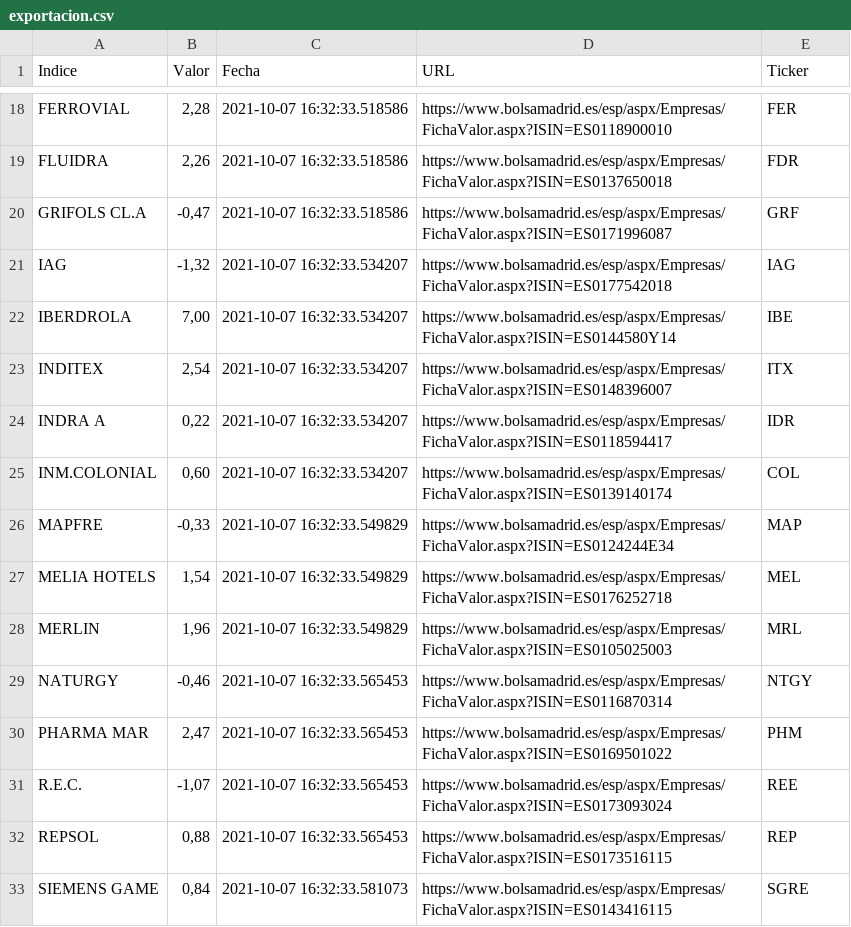
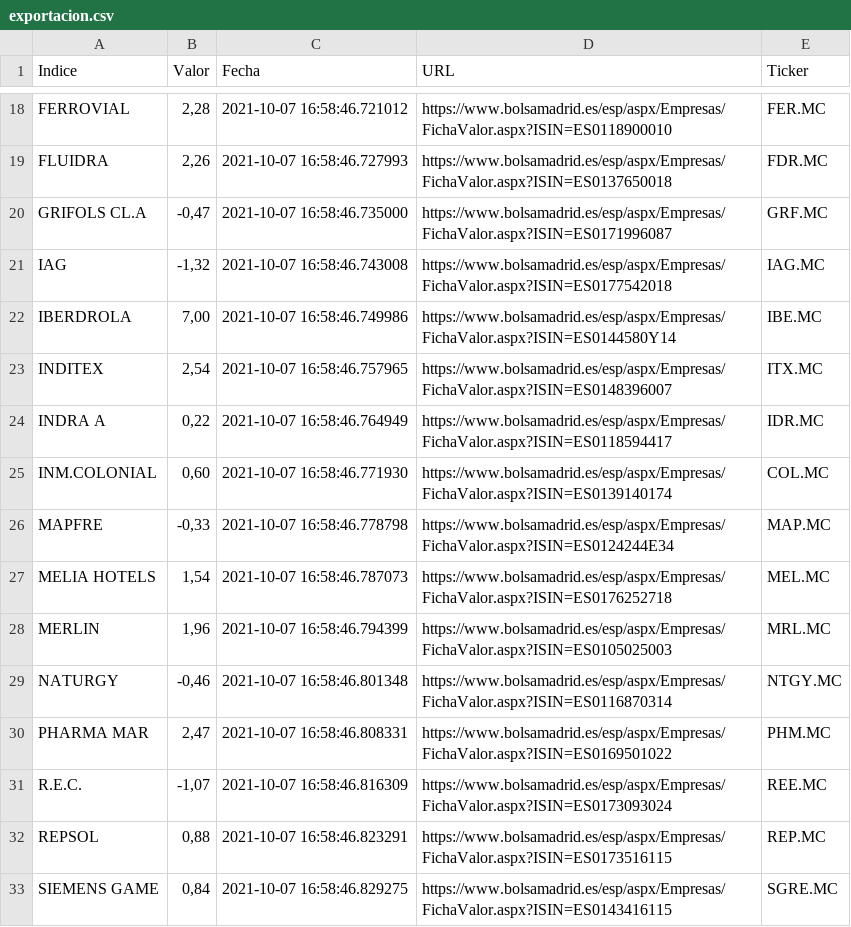
Before and after one commit to pptscdia2021/pp12021g2_a3-lasvegas, a CSV file: exportacion.csv, drawn as a sheet; only a part is shown, gaps mark what is left out; the diff covers the shown part only; the diff names each change by its address in the sheet, - before the commit and + after, or states it on an @@ line.

```diff
--- a/exportacion.csv
+++ b/exportacion.csv
-C18 (Fecha): 2021-10-07 16:32:33.518586
+C18 (Fecha): 2021-10-07 16:58:46.721012
-E18 (Ticker): FER
+E18 (Ticker): FER.MC
-C19 (Fecha): 2021-10-07 16:32:33.518586
+C19 (Fecha): 2021-10-07 16:58:46.727993
-E19 (Ticker): FDR
+E19 (Ticker): FDR.MC
-C20 (Fecha): 2021-10-07 16:32:33.518586
+C20 (Fecha): 2021-10-07 16:58:46.735000
-E20 (Ticker): GRF
+E20 (Ticker): GRF.MC
-C21 (Fecha): 2021-10-07 16:32:33.534207
+C21 (Fecha): 2021-10-07 16:58:46.743008
-E21 (Ticker): IAG
+E21 (Ticker): IAG.MC
-C22 (Fecha): 2021-10-07 16:32:33.534207
+C22 (Fecha): 2021-10-07 16:58:46.749986
-E22 (Ticker): IBE
+E22 (Ticker): IBE.MC
-C23 (Fecha): 2021-10-07 16:32:33.534207
+C23 (Fecha): 2021-10-07 16:58:46.757965
-E23 (Ticker): ITX
+E23 (Ticker): ITX.MC
-C24 (Fecha): 2021-10-07 16:32:33.534207
+C24 (Fecha): 2021-10-07 16:58:46.764949
-E24 (Ticker): IDR
+E24 (Ticker): IDR.MC
-C25 (Fecha): 2021-10-07 16:32:33.534207
+C25 (Fecha): 2021-10-07 16:58:46.771930
-E25 (Ticker): COL
+E25 (Ticker): COL.MC
-C26 (Fecha): 2021-10-07 16:32:33.549829
+C26 (Fecha): 2021-10-07 16:58:46.778798
-E26 (Ticker): MAP
+E26 (Ticker): MAP.MC
-C27 (Fecha): 2021-10-07 16:32:33.549829
+C27 (Fecha): 2021-10-07 16:58:46.787073
-E27 (Ticker): MEL
+E27 (Ticker): MEL.MC
-C28 (Fecha): 2021-10-07 16:32:33.549829
+C28 (Fecha): 2021-10-07 16:58:46.794399
-E28 (Ticker): MRL
+E28 (Ticker): MRL.MC
-C29 (Fecha): 2021-10-07 16:32:33.565453
+C29 (Fecha): 2021-10-07 16:58:46.801348
-E29 (Ticker): NTGY
+E29 (Ticker): NTGY.MC
-C30 (Fecha): 2021-10-07 16:32:33.565453
+C30 (Fecha): 2021-10-07 16:58:46.808331
-E30 (Ticker): PHM
+E30 (Ticker): PHM.MC
-C31 (Fecha): 2021-10-07 16:32:33.565453
+C31 (Fecha): 2021-10-07 16:58:46.816309
-E31 (Ticker): REE
+E31 (Ticker): REE.MC
-C32 (Fecha): 2021-10-07 16:32:33.565453
+C32 (Fecha): 2021-10-07 16:58:46.823291
-E32 (Ticker): REP
+E32 (Ticker): REP.MC
-C33 (Fecha): 2021-10-07 16:32:33.581073
+C33 (Fecha): 2021-10-07 16:58:46.829275
-E33 (Ticker): SGRE
+E33 (Ticker): SGRE.MC
```
Also changed, not shown: 38 edited cells elsewhere in this file, yahoo_finance.csv, 2 other files.
